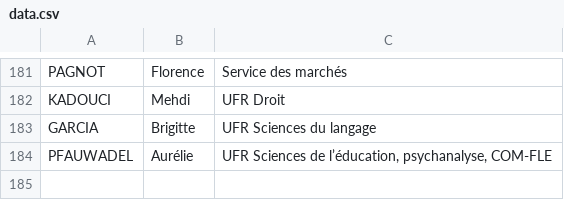
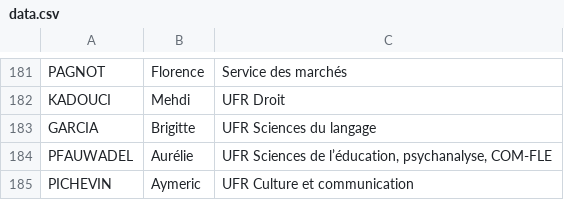
Before and after one commit to paris8enactes/siteweb, a CSV file: data.csv, drawn as a sheet; only a part is shown, gaps mark what is left out; the diff names each change by its address in the sheet, - before the commit and + after, or states it on an @@ line.

Commit message:
Add files via upload

```diff
--- a/data.csv
+++ b/data.csv
+row 185: PICHEVIN | Aymeric | UFR Culture et communication
```
